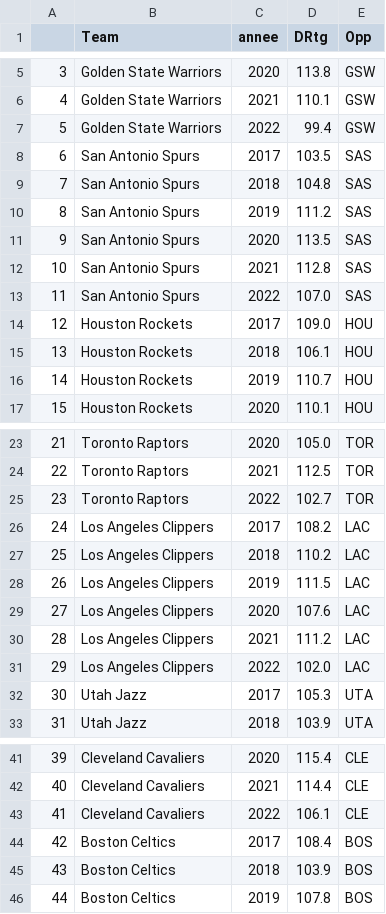
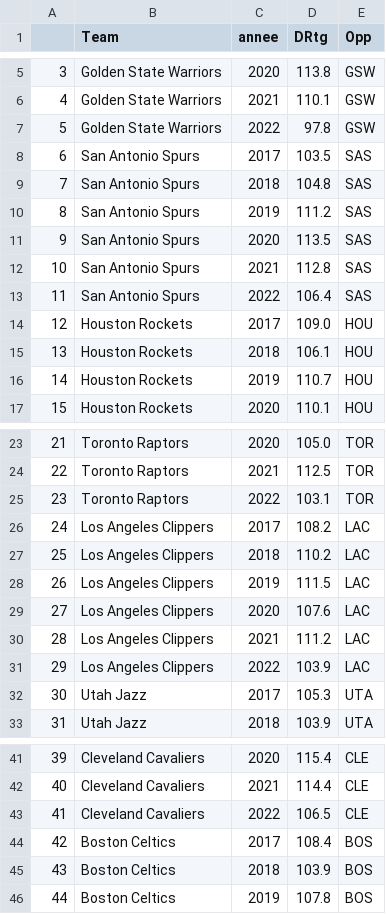
Before and after one commit to BastienChicot/NBApp_streamlit, a CSV file: data/teamstats.csv, drawn as a sheet; only a part is shown, gaps mark what is left out; the diff covers the shown part only.

```diff
--- a/data/teamstats.csv
+++ b/data/teamstats.csv
@@ -6,3 +6,3 @@
 4;Golden State Warriors;2021;110.1;GSW
-5;Golden State Warriors;2022;99.4;GSW
+5;Golden State Warriors;2022;97.8;GSW
 6;San Antonio Spurs;2017;103.5;SAS
@@ -12,3 +12,3 @@
 10;San Antonio Spurs;2021;112.8;SAS
-11;San Antonio Spurs;2022;107.0;SAS
+11;San Antonio Spurs;2022;106.4;SAS
 12;Houston Rockets;2017;109.0;HOU
@@ -24,3 +24,3 @@
 22;Toronto Raptors;2021;112.5;TOR
-23;Toronto Raptors;2022;102.7;TOR
+23;Toronto Raptors;2022;103.1;TOR
 24;Los Angeles Clippers;2017;108.2;LAC
@@ -30,3 +30,3 @@
 28;Los Angeles Clippers;2021;111.2;LAC
-29;Los Angeles Clippers;2022;102.0;LAC
+29;Los Angeles Clippers;2022;103.9;LAC
 30;Utah Jazz;2017;105.3;UTA
@@ -42,3 +42,3 @@
 40;Cleveland Cavaliers;2021;114.4;CLE
-41;Cleveland Cavaliers;2022;106.1;CLE
+41;Cleveland Cavaliers;2022;106.5;CLE
 42;Boston Celtics;2017;108.4;BOS
```
Also changed, not shown: 17 edited cells elsewhere in this file, Config/coachs.csv, Config/roster.csv, 10 other files.
